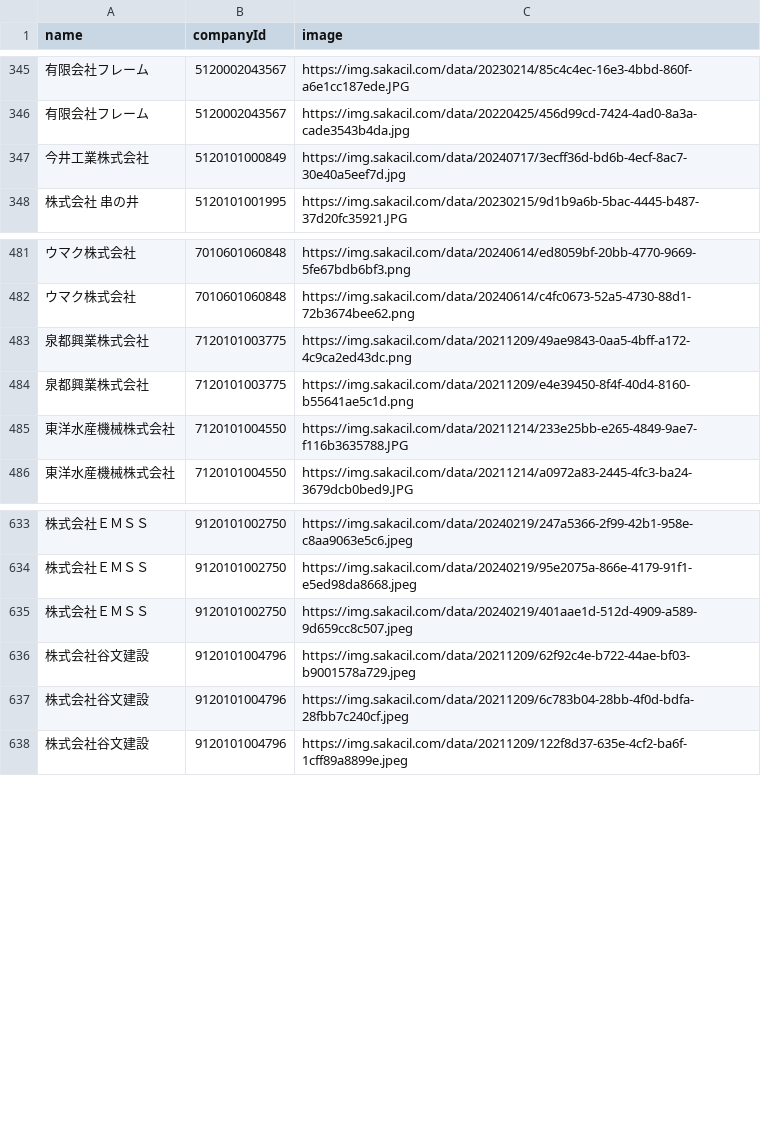
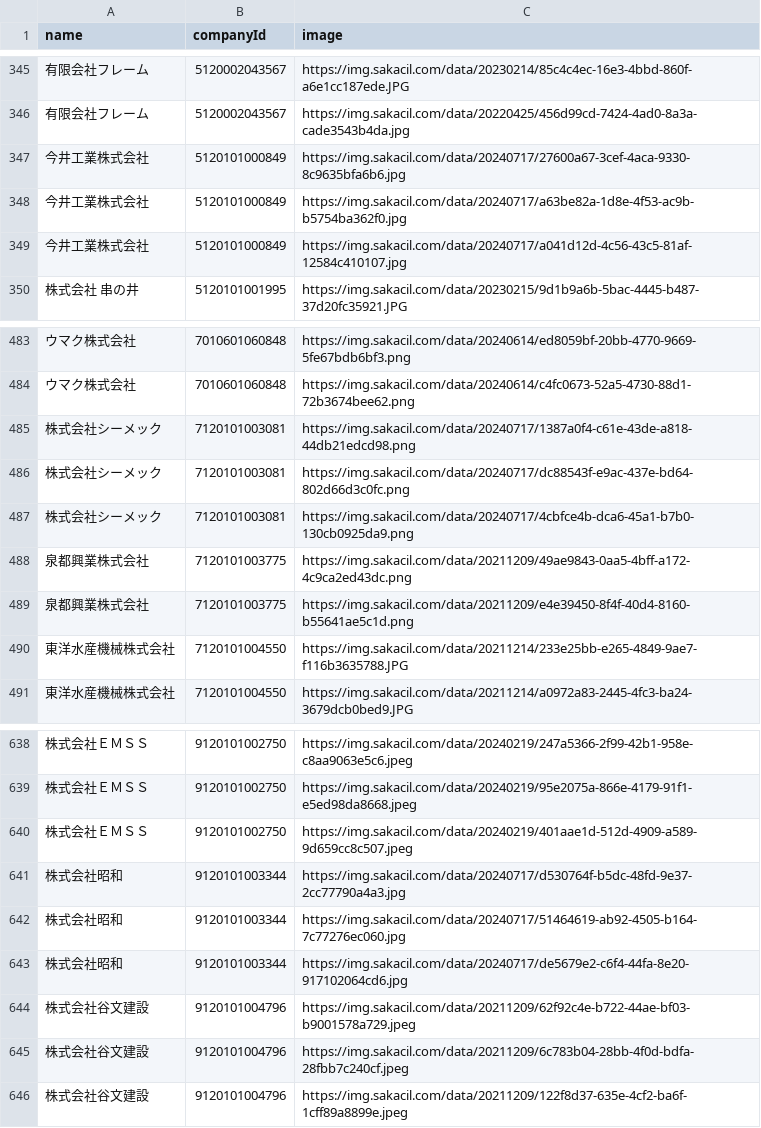
Before and after one commit to codeforosaka/sakai-biz-opendata, a CSV file: data/company_images.csv, drawn as a sheet; only a part is shown, gaps mark what is left out.

Commit message:
update data

```diff
--- a/data/company_images.csv
+++ b/data/company_images.csv
@@ -346,3 +346,5 @@
 有限会社フレーム,5120002043567,https://img.sakacil.com/data/20220425/456d99cd-7424-4ad0-8a3a-cade3543b4da.jpg
-今井工業株式会社,5120101000849,https://img.sakacil.com/data/20240717/3ecff36d-bd6b-4ecf-8ac7-30e40a5eef7d.jpg
+今井工業株式会社,5120101000849,https://img.sakacil.com/data/20240717/27600a67-3cef-4aca-9330-8c9635bfa6b6.jpg
+今井工業株式会社,5120101000849,https://img.sakacil.com/data/20240717/a63be82a-1d8e-4f53-ac9b-b5754ba362f0.jpg
+今井工業株式会社,5120101000849,https://img.sakacil.com/data/20240717/a041d12d-4c56-43c5-81af-12584c410107.jpg
 株式会社　串の井,5120101001995,https://img.sakacil.com/data/20230215/9d1b9a6b-5bac-4445-b487-37d20fc35921.JPG
@@ -482,2 +484,5 @@
 ウマク株式会社,7010601060848,https://img.sakacil.com/data/20240614/c4fc0673-52a5-4730-88d1-72b3674bee62.png
+株式会社シーメック,7120101003081,https://img.sakacil.com/data/20240717/1387a0f4-c61e-43de-a818-44db21edcd98.png
+株式会社シーメック,7120101003081,https://img.sakacil.com/data/20240717/dc88543f-e9ac-437e-bd64-802d66d3c0fc.png
+株式会社シーメック,7120101003081,https://img.sakacil.com/data/20240717/4cbfce4b-dca6-45a1-b7b0-130cb0925da9.png
 泉都興業株式会社,7120101003775,https://img.sakacil.com/data/20211209/49ae9843-0aa5-4bff-a172-4c9ca2ed43dc.png
@@ -635,2 +640,5 @@
 株式会社ＥＭＳＳ,9120101002750,https://img.sakacil.com/data/20240219/401aae1d-512d-4909-a589-9d659cc8c507.jpeg
+株式会社昭和,9120101003344,https://img.sakacil.com/data/20240717/d530764f-b5dc-48fd-9e37-2cc77790a4a3.jpg
+株式会社昭和,9120101003344,https://img.sakacil.com/data/20240717/51464619-ab92-4505-b164-7c77276ec060.jpg
+株式会社昭和,9120101003344,https://img.sakacil.com/data/20240717/de5679e2-c6f4-44fa-8e20-917102064cd6.jpg
 株式会社谷文建設,9120101004796,https://img.sakacil.com/data/20211209/62f92c4e-b722-44ae-bf03-b9001578a729.jpeg
```
Also changed, not shown: 7 other files.
